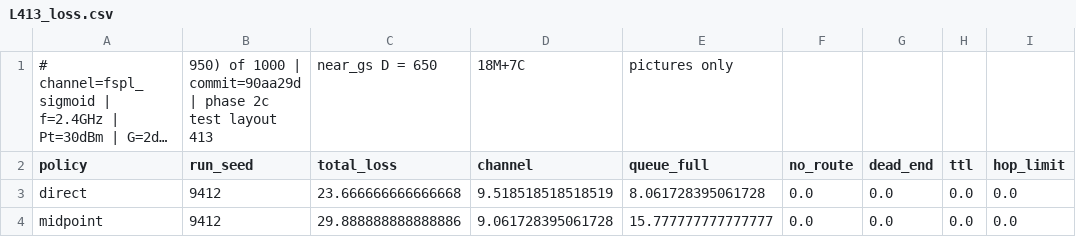
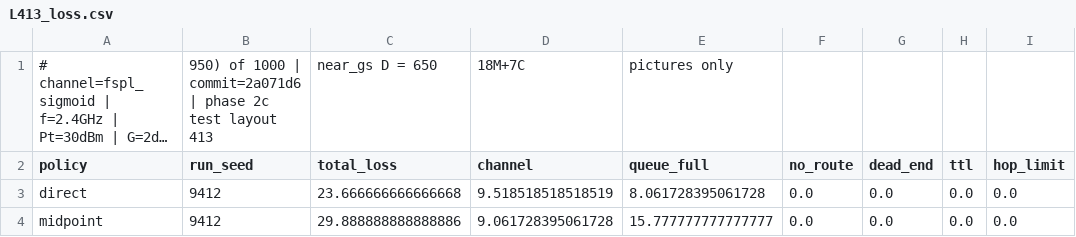
Before and after one commit to zinaassi/fanet-rl-routing, a CSV file: rl_sim/out/2c_viz_test/L413_loss.csv, drawn as a sheet; only a part is shown; long unchanged cells end in …; the diff names each change by its address in the sheet, - before the commit and + after, or states it on an @@ line.

```diff
--- a/rl_sim/out/2c_viz_test/L413_loss.csv
+++ b/rl_sim/out/2c_viz_test/L413_loss.csv
-B1 (run_seed): …1000 | commit=90aa29d | phase…
+B1 (run_seed): …1000 | commit=2a071d6 | phase…
```
Also changed, not shown: rl_sim/out/2c_viz_test/L432_loss.csv, 8 other files.
